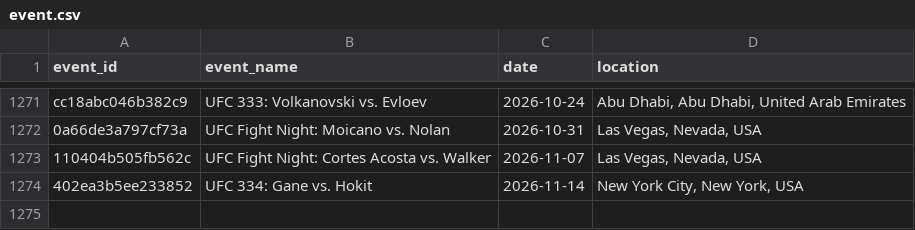
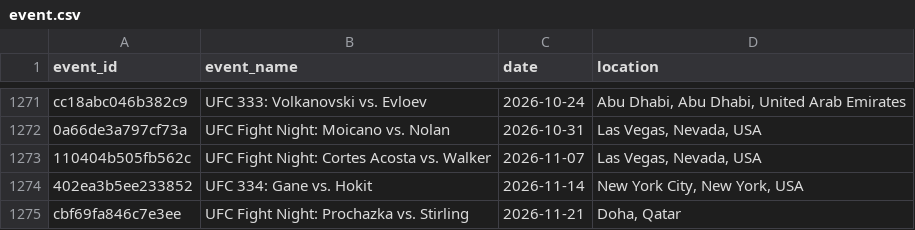
Before and after one commit to itzskoala/brains-versus-brawns, a CSV file: data/event.csv, drawn as a sheet; only a part is shown, gaps mark what is left out.

```diff
--- a/data/event.csv
+++ b/data/event.csv
@@ -1274 +1274,2 @@ cc18abc046b382c9,UFC 333: Volkanovski vs. Evloev,2026-10-24,"Abu Dhabi, Abu Dhab
 402ea3b5ee233852,UFC 334: Gane vs. Hokit,2026-11-14,"New York City, New York, USA"
+cbf69fa846c7e3ee,UFC Fight Night: Prochazka vs. Stirling,2026-11-21,"Doha, Qatar"
```
Also changed, not shown: data/fighter.csv, data/fighter_bonus.csv, 9 other files.
